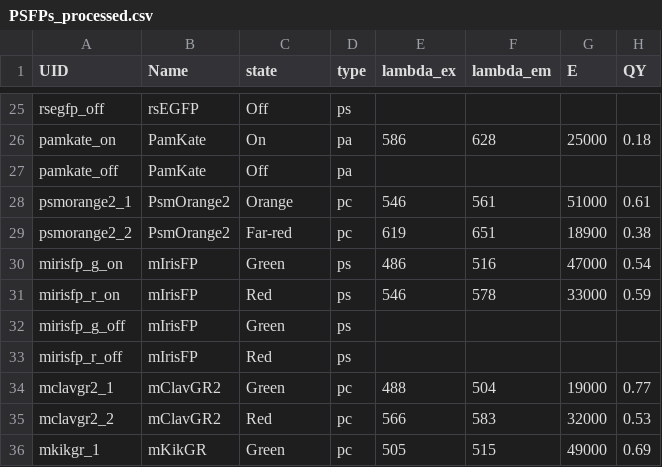
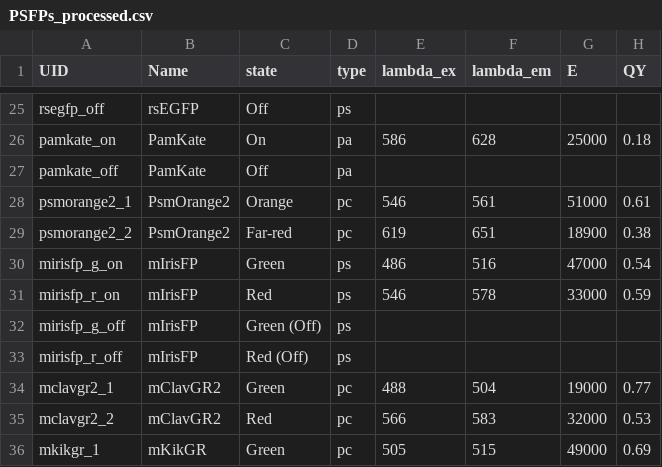
Before and after one commit to kthorn/FPvisualization, a CSV file: PSFPs_processed.csv, drawn as a sheet; only a part is shown, gaps mark what is left out; the diff names each change by its address in the sheet, - before the commit and + after, or states it on an @@ line.

```diff
--- a/PSFPs_processed.csv
+++ b/PSFPs_processed.csv
-C32 (state): Green
+C32 (state): Green (Off)
-C33 (state): Red
+C33 (state): Red (Off)
```
Also changed, not shown: PSFPs.csv, 1 other file.
